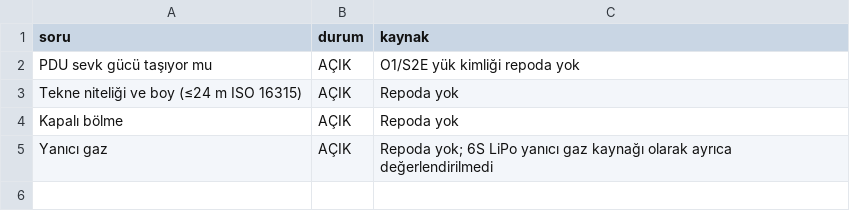
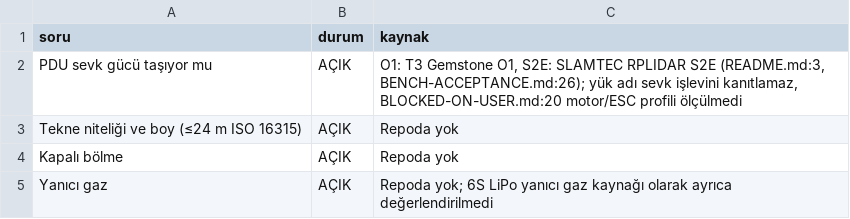
Before and after one commit to siimsek/PDU, a CSV file: reports/g5/T-049/scope-split.csv, drawn as a sheet.

```diff
--- a/reports/g5/T-049/scope-split.csv
+++ b/reports/g5/T-049/scope-split.csv
@@ -1,3 +1,3 @@
 soru,durum,kaynak
-PDU sevk gücü taşıyor mu,AÇIK,O1/S2E yük kimliği repoda yok
+PDU sevk gücü taşıyor mu,AÇIK,"O1: T3 Gemstone O1, S2E: SLAMTEC RPLIDAR S2E (README.md:3, BENCH-ACCEPTANCE.md:26); yük adı sevk işlevini kanıtlamaz, BLOCKED-ON-USER.md:20 motor/ESC profili ölçülmedi"
 Tekne niteliği ve boy (≤24 m ISO 16315),AÇIK,Repoda yok
```
Also changed, not shown: 1 other file.
